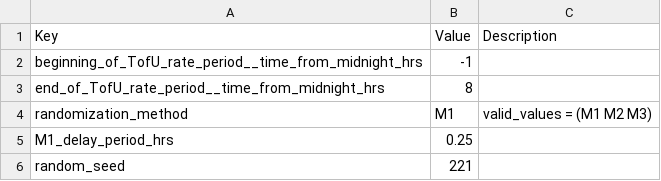
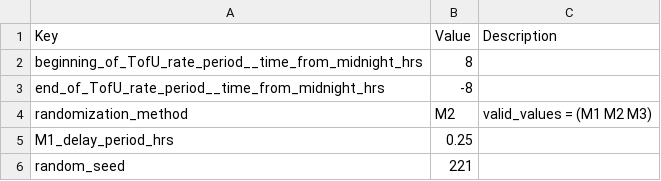
Before and after one commit to idaholab/Caldera_Grid, a CSV file: examples/ex_TE/inputs/uncontrolled/parameters/ES100-A.csv, drawn as a sheet.

```diff
--- a/examples/ex_TE/inputs/uncontrolled/parameters/ES100-A.csv
+++ b/examples/ex_TE/inputs/uncontrolled/parameters/ES100-A.csv
@@ -1,5 +1,5 @@
 Key,Value,Description
-beginning_of_TofU_rate_period__time_from_midnight_hrs,-1,
-end_of_TofU_rate_period__time_from_midnight_hrs,8,
-randomization_method,M1,valid_values = (M1  M2  M3)
+beginning_of_TofU_rate_period__time_from_midnight_hrs,8,
+end_of_TofU_rate_period__time_from_midnight_hrs,-8,
+randomization_method,M2,valid_values = (M1  M2  M3)
 M1_delay_period_hrs,0.25,
```
Also changed, not shown: 4 other files.
